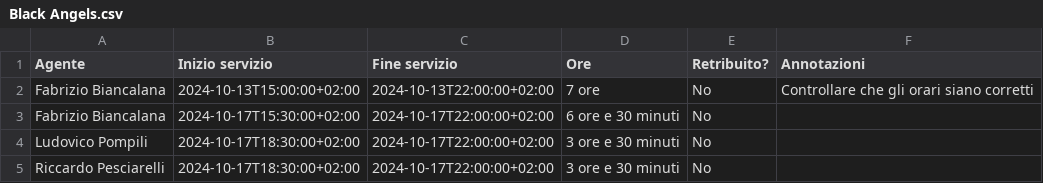
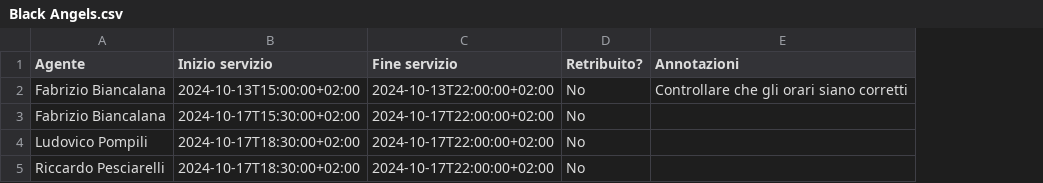
Before and after one commit to RoboRich00A16/Registro-servizio-Perugia-Black-Angels, a CSV file: Black Angels.csv, drawn as a sheet; the diff names each change by its address in the sheet, - before the commit and + after, or states it on an @@ line.

```diff
--- a/Black Angels.csv
+++ b/Black Angels.csv
-column D (Ore), rows 2-5: 7 ore | 6 ore e 30 minuti | 3 ore e 30 minuti | 3 ore e 30 minuti
```
Also changed, not shown: 1 other file.
